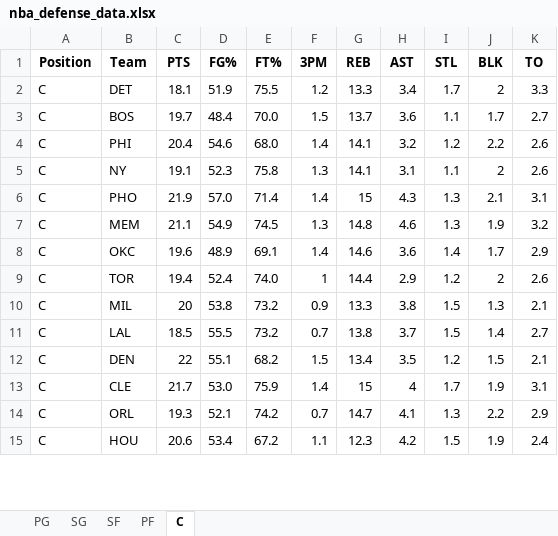
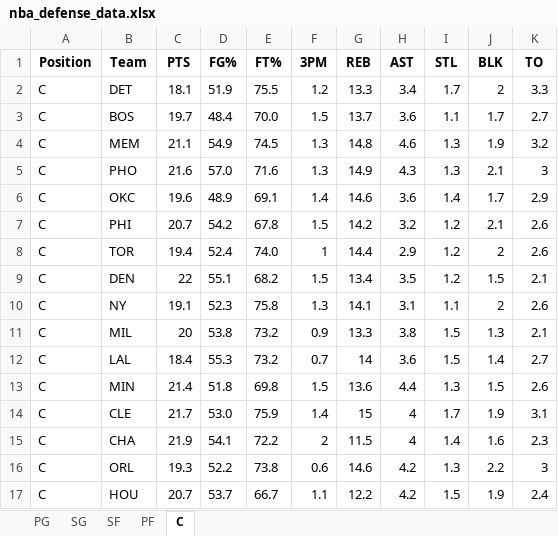
Before and after one commit to mithun-s14/prop_model, an Excel workbook: backend/nba_defense_data.xlsx, sheet C, drawn as a sheet; only a part is shown; values as stored, in another font and other column widths than the file's, no borders; removed rows and columns are numbered as before the commit, all else as after; the diff covers the shown part only; the diff names each change by its address in the sheet, - before the commit and + after, or states it on an @@ line.

```diff
--- a/backend/nba_defense_data.xlsx (sheet C)
+++ b/backend/nba_defense_data.xlsx (sheet C)
@@ row 7 moved to row 4: C @@
+row 5: C | PHO | 21.6 | 57.0 | 71.6 | 1.3 | 14.9 | 4.3 | 1.3 | 2.1 | 3
@@ row 8 moved to row 6: C @@
-C7 (PTS): 20.4
+C7 (PTS): 20.7
-D7 (FG%): 54.6
+D7 (FG%): 54.2
-E7 (FT%): 68.0
+E7 (FT%): 67.8
-F7 (3PM): 1.4
+F7 (3PM): 1.5
-G7 (REB): 14.1
+G7 (REB): 14.2
-J7 (BLK): 2.2
+J7 (BLK): 2.1
@@ row 9 moved to row 8: C @@
@@ row 12 moved to row 9: C @@
-row 6: C | PHO | 21.9 | 57.0 | 71.4 | 1.4 | 15 | 4.3 | 1.3 | 2.1 | 3.1
-C12 (PTS): 18.5
+C12 (PTS): 18.4
-D12 (FG%): 55.5
+D12 (FG%): 55.3
-G12 (REB): 13.8
+G12 (REB): 14
-H12 (AST): 3.7
+H12 (AST): 3.6
+row 13: C | MIN | 21.4 | 51.8 | 69.8 | 1.5 | 13.6 | 4.4 | 1.3 | 1.5 | 2.6
+row 15: C | CHA | 21.9 | 54.1 | 72.2 | 2 | 11.5 | 4 | 1.4 | 1.6 | 2.3
-D16 (FG%): 52.1
+D16 (FG%): 52.2
-E16 (FT%): 74.2
+E16 (FT%): 73.8
-F16 (3PM): 0.7
+F16 (3PM): 0.6
-G16 (REB): 14.7
+G16 (REB): 14.6
-H16 (AST): 4.1
+H16 (AST): 4.2
-K16 (TO): 2.9
+K16 (TO): 3
-C17 (PTS): 20.6
+C17 (PTS): 20.7
-D17 (FG%): 53.4
+D17 (FG%): 53.7
-E17 (FT%): 67.2
+E17 (FT%): 66.7
-G17 (REB): 12.3
+G17 (REB): 12.2
```
Also changed, not shown: 4 added rows, 6 removed rows and 31 edited cells elsewhere in this sheet, sheet PG, sheet PF, sheet SG, sheet SF, 3 other files.
